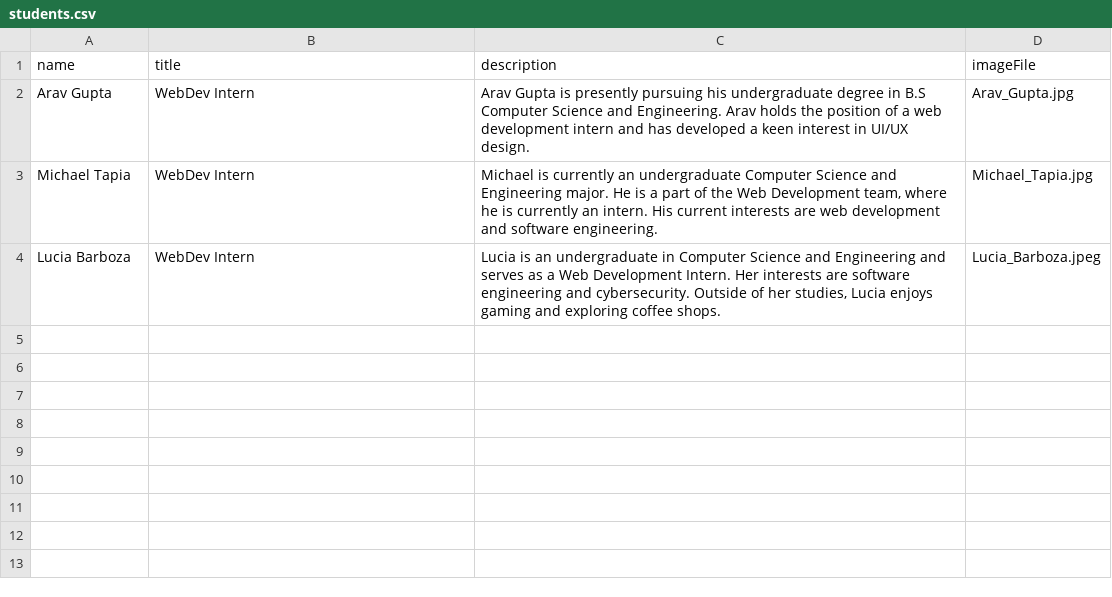
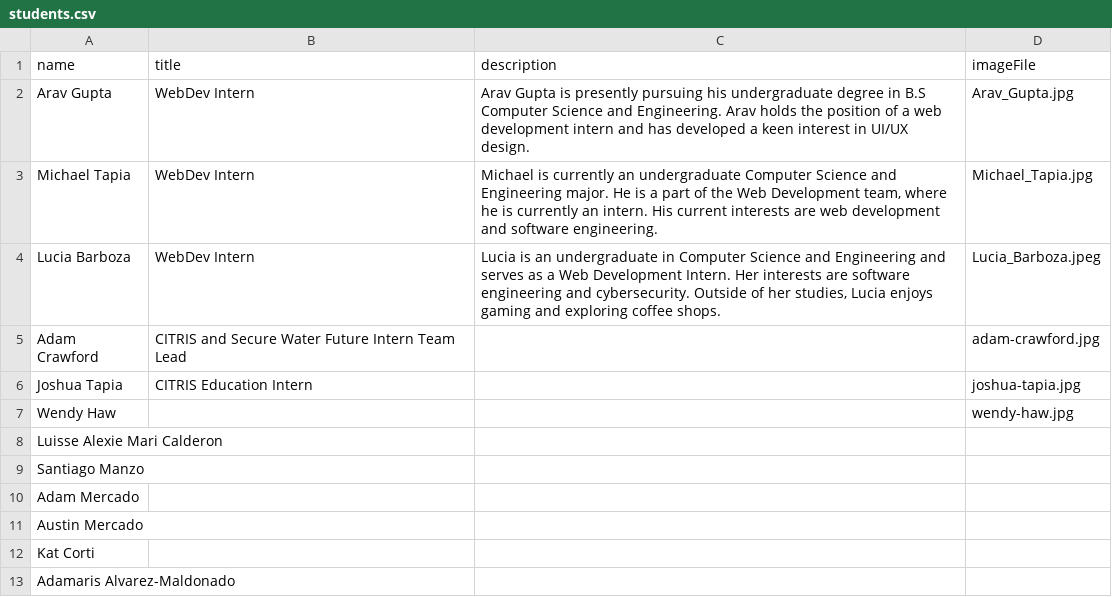
Before and after one commit to citris-ucmerced/Vista, a CSV file: src/assets/sheets/students.csv, drawn as a sheet.

```diff
--- a/src/assets/sheets/students.csv
+++ b/src/assets/sheets/students.csv
@@ -4 +4,10 @@ Michael Tapia,WebDev Intern,"Michael is currently an undergraduate Computer Scie
 Lucia Barboza,WebDev Intern,"Lucia is an undergraduate in Computer Science and Engineering and serves as a Web Development Intern. Her interests are software engineering and cybersecurity. Outside of her studies, Lucia enjoys gaming and exploring coffee shops.",Lucia_Barboza.jpeg
+Adam Crawford,CITRIS and Secure Water Future Intern Team Lead,,adam-crawford.jpg
+Joshua Tapia,CITRIS Education Intern,,joshua-tapia.jpg,
+Wendy Haw,,,wendy-haw.jpg
+Luisse Alexie Mari Calderon,,,
+Santiago Manzo,,,
+Adam Mercado,,,
+Austin Mercado,,,
+Kat Corti,,,
+Adamaris Alvarez-Maldonado,,,
```
Also changed, not shown: src/assets/sheets/news.csv, src/assets/sheets/staff.csv, 10 other files.
